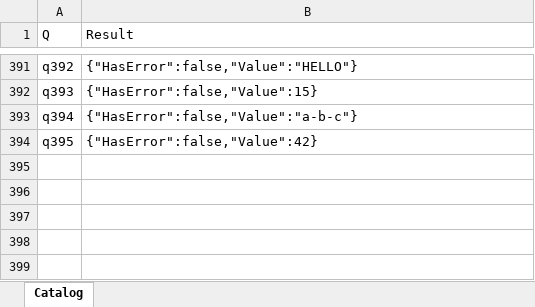
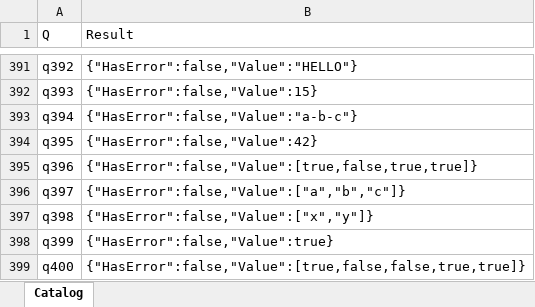
Before and after one commit to lawless-m/MrsFlow, an Excel workbook: Oracle/Oracle.xlsx, sheet Catalog, drawn as a sheet; only a part is shown, gaps mark what is left out; values as stored, in another font and other column widths than the file's, no borders; table styles not drawn; the diff names each change by its address in the sheet, - before the commit and + after, or states it on an @@ line.

```diff
--- a/Oracle/Oracle.xlsx (sheet Catalog)
+++ b/Oracle/Oracle.xlsx (sheet Catalog)
+row 395: q396 | {"HasError":false,"Value":[true,false,true,true]}
+row 396: q397 | {"HasError":false,"Value":["a","b","c"]}
+row 397: q398 | {"HasError":false,"Value":["x","y"]}
+row 398: q399 | {"HasError":false,"Value":true}
+row 399: q400 | {"HasError":false,"Value":[true,false,false,true,true]}
```
Also changed, not shown: 16 other files.
